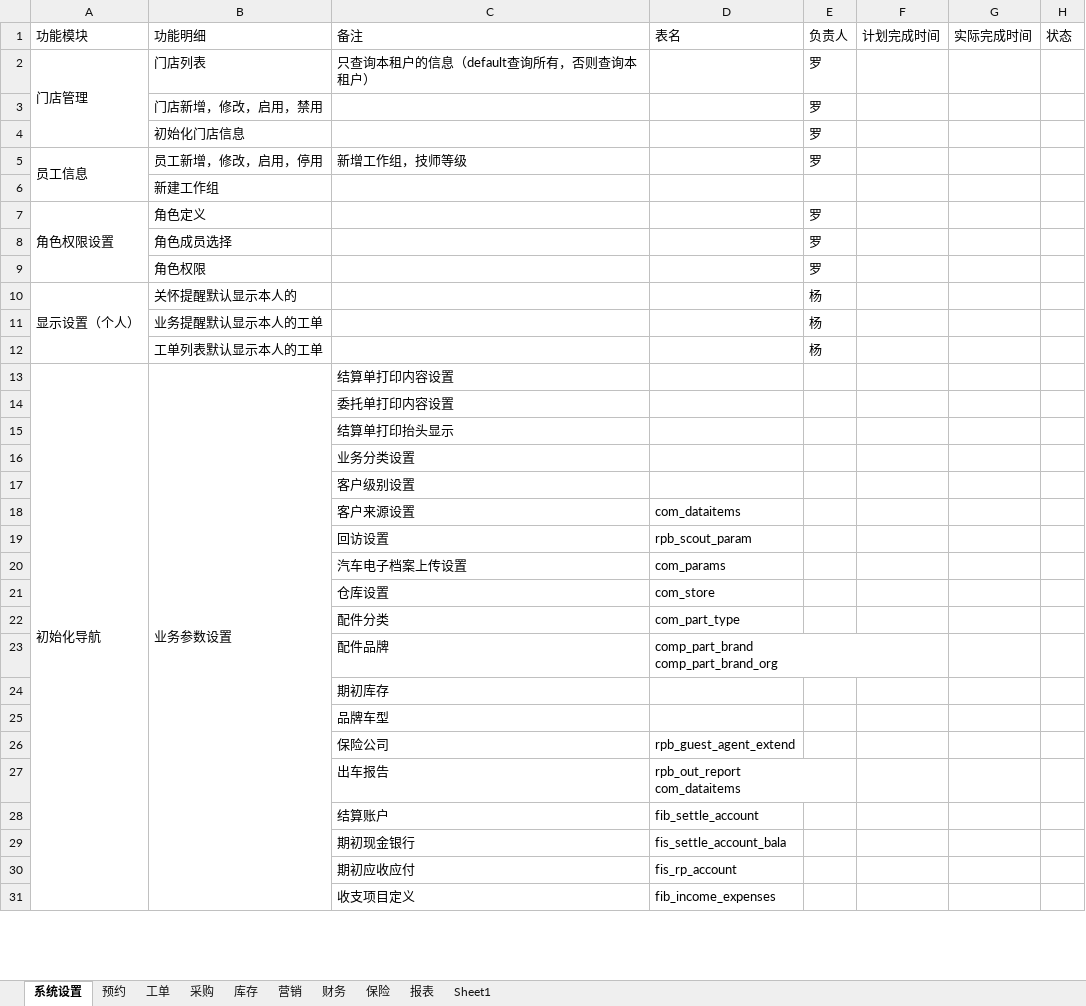
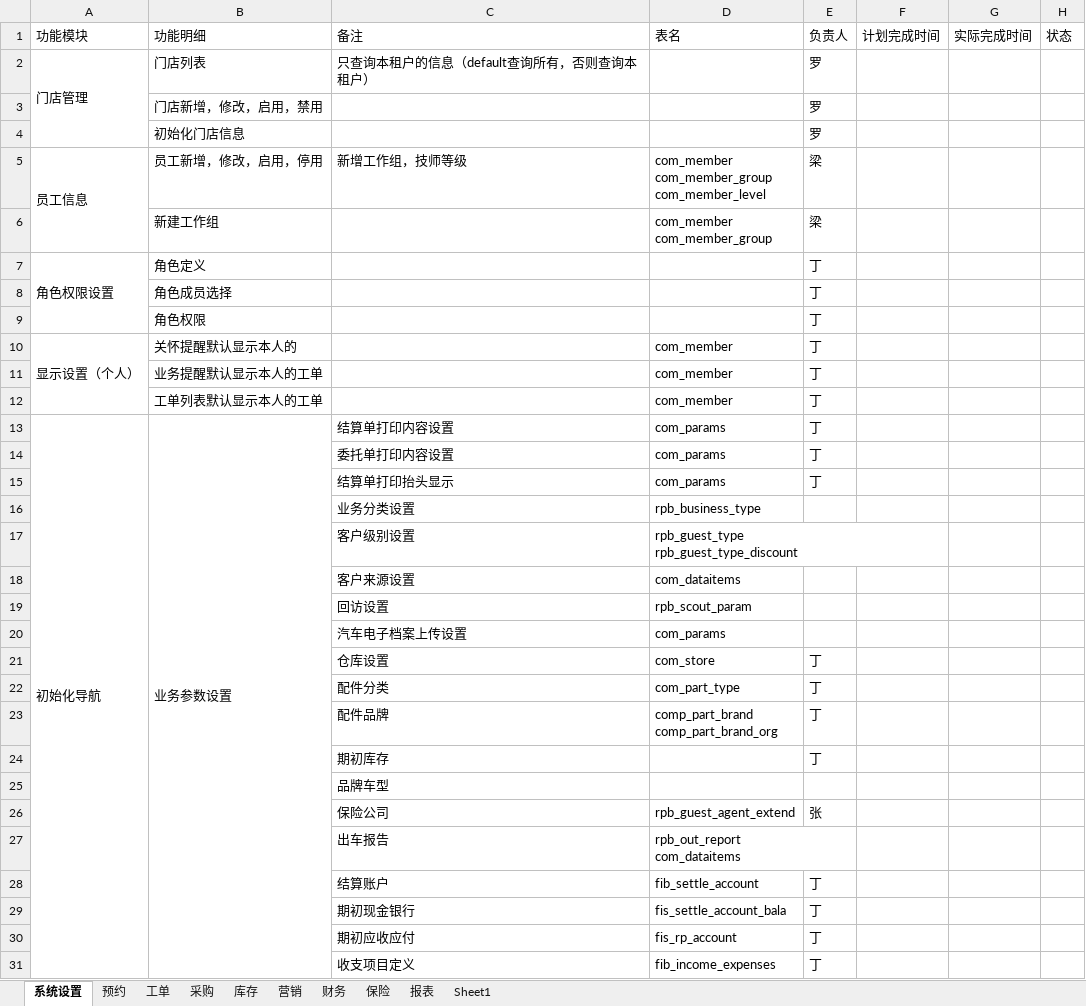
Before and after one commit to dinglingbo/test, an Excel workbook: DOC/DMS开发计划-6.5.xlsx, sheet 系统设置, drawn as a sheet; only a part is shown; values as stored, in another font and other column widths than the file's, no cell formats; removed rows and columns are numbered as before the commit, all else as after; ↵ is a line break in a cell; the diff covers the shown part only; the diff names each change by its address in the sheet, - before the commit and + after, or states it on an @@ line.

Commit message:
DOC\DMS开发计划-6.5.xlsx

```diff
--- a/DOC/DMS开发计划-6.5.xlsx (sheet 系统设置)
+++ b/DOC/DMS开发计划-6.5.xlsx (sheet 系统设置)
-D5 (表名): (empty)
+D5 (表名): com_member ↵ com_member_group ↵ com_member_level
-E5 (负责人): 罗
+E5 (负责人): 梁
-row 6:  | 新建工作组
+row 6:  | 新建工作组 |  | com_member ↵ com_member_group | 梁
-E7:E9 (负责人): 罗
+E7:E9 (负责人): 丁
-D10 (表名): (empty)
+D10 (表名): com_member
-E10 (负责人): 杨
+E10 (负责人): 丁
-row 11:  | 业务提醒默认显示本人的工单 |  |  | 杨
-row 12:  | 工单列表默认显示本人的工单 |  |  | 杨
+row 11:  | 业务提醒默认显示本人的工单 |  | com_member | 丁
+row 12:  | 工单列表默认显示本人的工单 |  | com_member | 丁
-D13 (表名): (empty)
+D13 (表名): com_params
-E13 (负责人): (empty)
+E13 (负责人): 丁
-row 14:  |  | 委托单打印内容设置
-row 15:  |  | 结算单打印抬头显示
-row 16:  |  | 业务分类设置
-row 17:  |  | 客户级别设置
+row 14:  |  | 委托单打印内容设置 | com_params | 丁
+row 15:  |  | 结算单打印抬头显示 | com_params | 丁
+row 16:  |  | 业务分类设置 | rpb_business_type
+row 17:  |  | 客户级别设置 | rpb_guest_type ↵ rpb_guest_type_discount
-E21:E24 (负责人): (empty)
+E21:E24 (负责人): 丁
-E26 (负责人): (empty)
+E26 (负责人): 张
-E28:E31 (负责人): (empty)
+E28:E31 (负责人): 丁
```
Also changed, not shown: 1 removed row, 16 edited cells and merged cells elsewhere in this sheet, cell formats.
